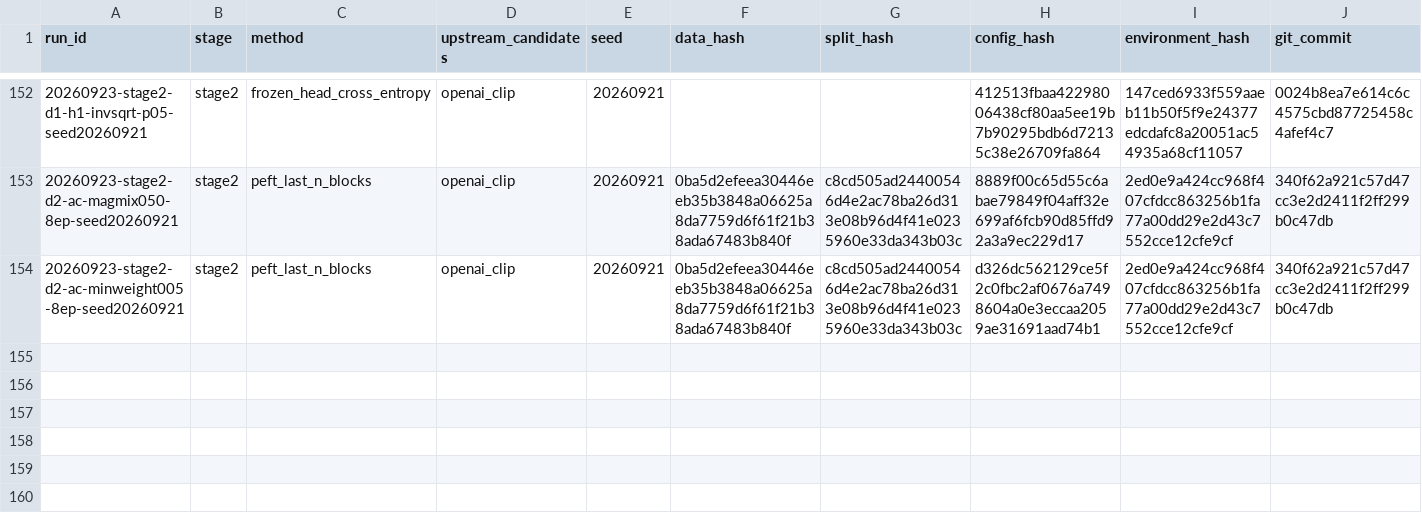
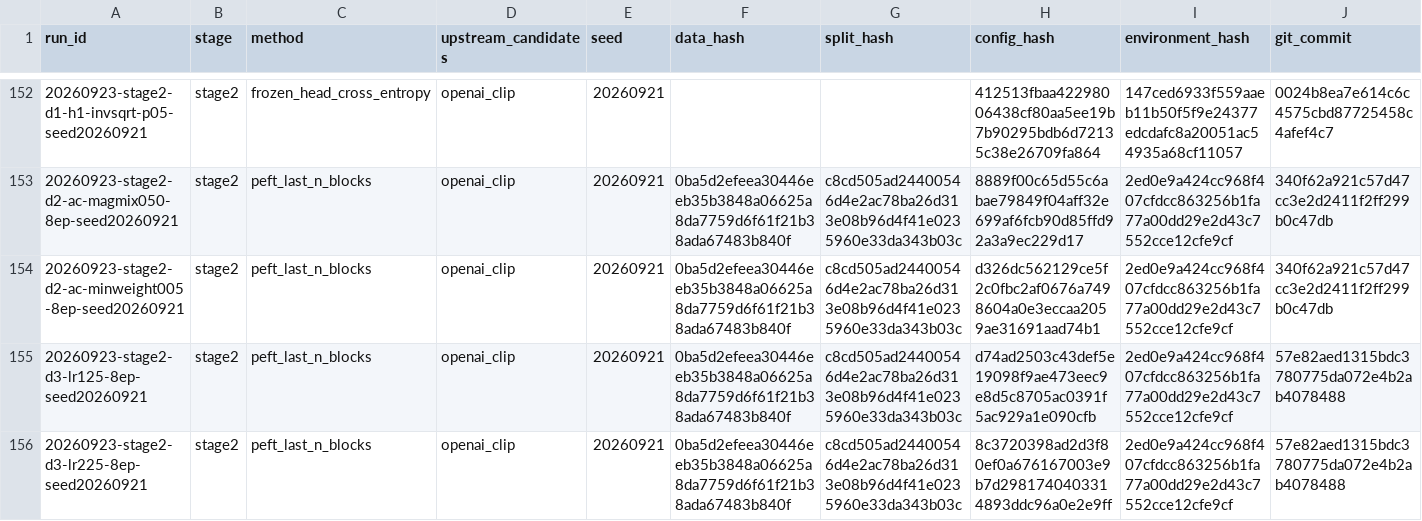
Before and after one commit to JRZ1018/AIC-2026-track1, a CSV file: experiments/index.csv, drawn as a sheet; only a part is shown, gaps mark what is left out; rows hold the shown columns only; the diff names each change by its address in the sheet, - before the commit and + after, or states it on an @@ line.

Commit message:
docs(stage2): close Day 3 learning rate screen

```diff
--- a/experiments/index.csv
+++ b/experiments/index.csv
+row 155: 20260923-stage2-d3-lr125-8ep-seed20260921 | stage2 | peft_last_n_blocks | openai_clip | 20260921 | 0ba5d2efeea30446eeb35b3848a06625a8da7759d6f61f21b38ada67483b840f | c8cd505ad24400546d4e2ac78ba26d313e08b96d4f41e0235960e33da343b03c | d74ad2503c43def5e19098f9ae473eec9e8d5c8705ac0391f5ac929a1e090cfb | 2ed0e9a424cc968f407cfdcc863256b1fa77a00dd29e2d43c7552cce12cfe9cf | 57e82aed1315bdc3780775da072e4b2ab4078488
+row 156: 20260923-stage2-d3-lr225-8ep-seed20260921 | stage2 | peft_last_n_blocks | openai_clip | 20260921 | 0ba5d2efeea30446eeb35b3848a06625a8da7759d6f61f21b38ada67483b840f | c8cd505ad24400546d4e2ac78ba26d313e08b96d4f41e0235960e33da343b03c | 8c3720398ad2d3f80ef0a676167003e9b7d2981740403314893ddc96a0e2e9ff | 2ed0e9a424cc968f407cfdcc863256b1fa77a00dd29e2d43c7552cce12cfe9cf | 57e82aed1315bdc3780775da072e4b2ab4078488
```
Also changed, not shown: 1 other file.
